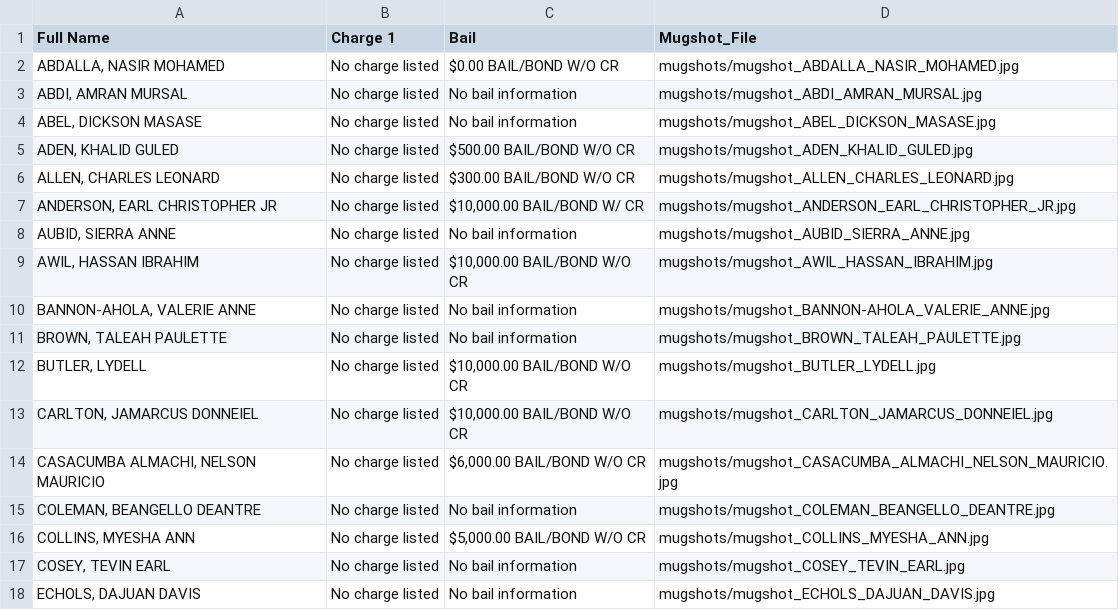
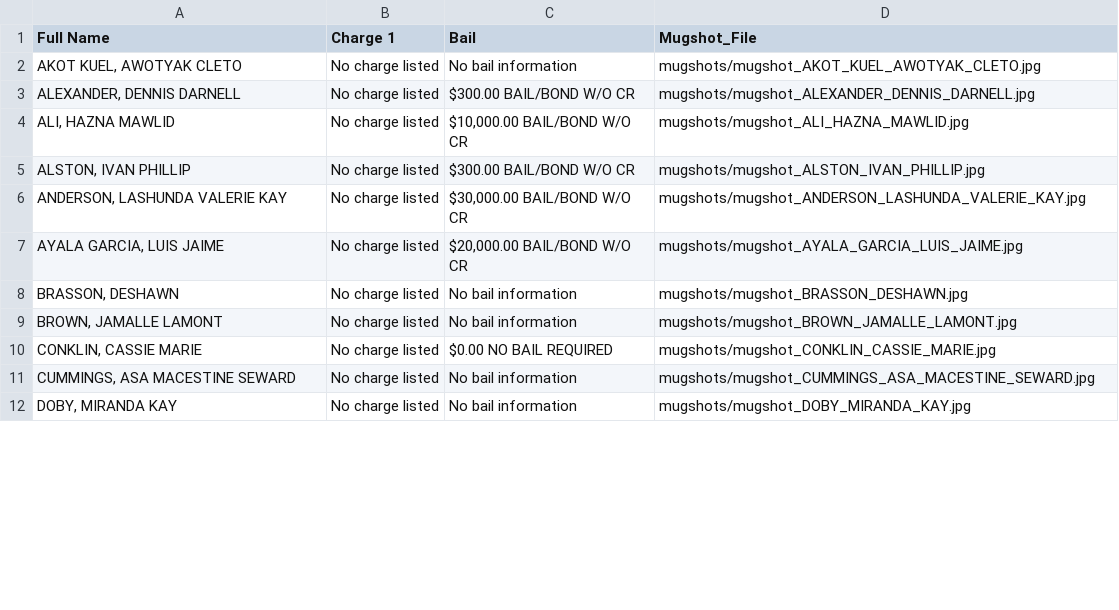
Before and after one commit to ryanjhermes/minneapolismugshots, a CSV file: jail_roster_data.csv, drawn as a sheet; only a part is shown; the diff covers the shown part only.

```diff
--- a/jail_roster_data.csv
+++ b/jail_roster_data.csv
@@ -1,18 +1,12 @@
 Full Name,Charge 1,Bail,Mugshot_File
-"ABDALLA, NASIR MOHAMED",No charge listed,$0.00 BAIL/BOND W/O CR,mugshots/mugshot_ABDALLA_NASIR_MOHAMED.jpg
-"ABDI, AMRAN MURSAL",No charge listed,No bail information,mugshots/mugshot_ABDI_AMRAN_MURSAL.jpg
-"ABEL, DICKSON MASASE",No charge listed,No bail information,mugshots/mugshot_ABEL_DICKSON_MASASE.jpg
-"ADEN, KHALID GULED",No charge listed,$500.00 BAIL/BOND W/O CR,mugshots/mugshot_ADEN_KHALID_GULED.jpg
-"ALLEN, CHARLES LEONARD",No charge listed,$300.00 BAIL/BOND W/O CR,mugshots/mugshot_ALLEN_CHARLES_LEONARD.jpg
-"ANDERSON, EARL CHRISTOPHER JR",No charge listed,"$10,000.00 BAIL/BOND W/ CR",mugshots/mugshot_ANDERSON_EARL_CHRISTOPHER_JR.jpg
-"AUBID, SIERRA ANNE",No charge listed,No bail information,mugshots/mugshot_AUBID_SIERRA_ANNE.jpg
-"AWIL, HASSAN IBRAHIM",No charge listed,"$10,000.00 BAIL/BOND W/O CR",mugshots/mugshot_AWIL_HASSAN_IBRAHIM.jpg
-"BANNON-AHOLA, VALERIE ANNE",No charge listed,No bail information,mugshots/mugshot_BANNON-AHOLA_VALERIE_ANNE.jpg
-"BROWN, TALEAH PAULETTE",No charge listed,No bail information,mugshots/mugshot_BROWN_TALEAH_PAULETTE.jpg
-"BUTLER, LYDELL",No charge listed,"$10,000.00 BAIL/BOND W/O CR",mugshots/mugshot_BUTLER_LYDELL.jpg
-"CARLTON, JAMARCUS DONNEIEL",No charge listed,"$10,000.00 BAIL/BOND W/O CR",mugshots/mugshot_CARLTON_JAMARCUS_DONNEIEL.jpg
-"CASACUMBA ALMACHI, NELSON MAURICIO",No charge listed,"$6,000.00 BAIL/BOND W/O CR",mugshots/mugshot_CASACUMBA_ALMACHI_NELSON_MAURICIO.jpg
-"COLEMAN, BEANGELLO DEANTRE",No charge listed,No bail information,mugshots/mugshot_COLEMAN_BEANGELLO_DEANTRE.jpg
-"COLLINS, MYESHA ANN",No charge listed,"$5,000.00 BAIL/BOND W/O CR",mugshots/mugshot_COLLINS_MYESHA_ANN.jpg
-"COSEY, TEVIN EARL",No charge listed,No bail information,mugshots/mugshot_COSEY_TEVIN_EARL.jpg
-"ECHOLS, DAJUAN DAVIS",No charge listed,No bail information,mugshots/mugshot_ECHOLS_DAJUAN_DAVIS.jpg
+"AKOT KUEL, AWOTYAK CLETO",No charge listed,No bail information,mugshots/mugshot_AKOT_KUEL_AWOTYAK_CLETO.jpg
+"ALEXANDER, DENNIS DARNELL",No charge listed,$300.00 BAIL/BOND W/O CR,mugshots/mugshot_ALEXANDER_DENNIS_DARNELL.jpg
+"ALI, HAZNA MAWLID",No charge listed,"$10,000.00 BAIL/BOND W/O CR",mugshots/mugshot_ALI_HAZNA_MAWLID.jpg
+"ALSTON, IVAN PHILLIP",No charge listed,$300.00 BAIL/BOND W/O CR,mugshots/mugshot_ALSTON_IVAN_PHILLIP.jpg
+"ANDERSON, LASHUNDA VALERIE KAY",No charge listed,"$30,000.00 BAIL/BOND W/O CR",mugshots/mugshot_ANDERSON_LASHUNDA_VALERIE_KAY.jpg
+"AYALA GARCIA, LUIS JAIME",No charge listed,"$20,000.00 BAIL/BOND W/O CR",mugshots/mugshot_AYALA_GARCIA_LUIS_JAIME.jpg
+"BRASSON, DESHAWN",No charge listed,No bail information,mugshots/mugshot_BRASSON_DESHAWN.jpg
+"BROWN, JAMALLE LAMONT",No charge listed,No bail information,mugshots/mugshot_BROWN_JAMALLE_LAMONT.jpg
+"CONKLIN, CASSIE MARIE",No charge listed,$0.00 NO BAIL REQUIRED,mugshots/mugshot_CONKLIN_CASSIE_MARIE.jpg
+"CUMMINGS, ASA MACESTINE SEWARD",No charge listed,No bail information,mugshots/mugshot_CUMMINGS_ASA_MACESTINE_SEWARD.jpg
+"DOBY, MIRANDA KAY",No charge listed,No bail information,mugshots/mugshot_DOBY_MIRANDA_KAY.jpg
```
Also changed, not shown: 5 added rows, 18 removed rows and 43 edited cells elsewhere in this file, 36 other files.
